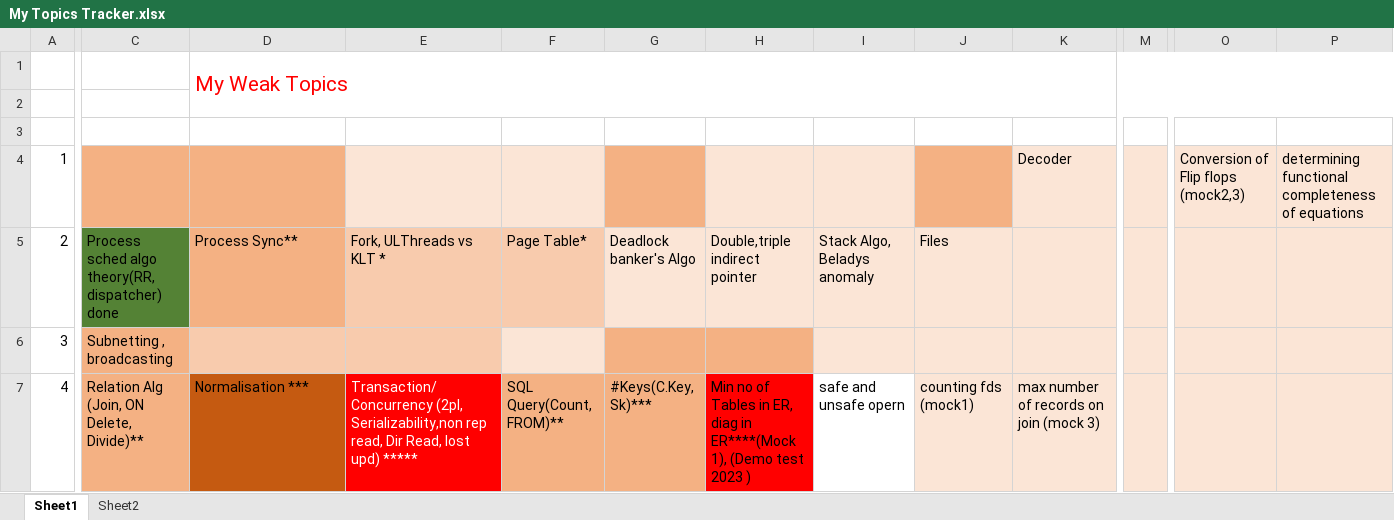
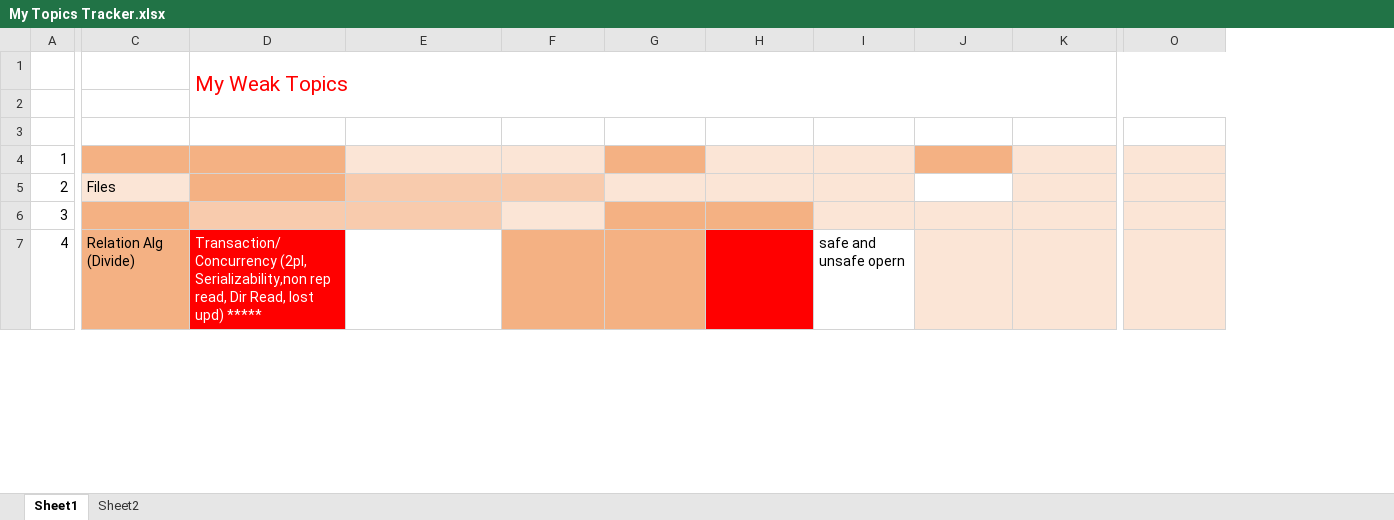
Before and after one commit to Abhrajyoti00/Abhrajyoti00-GATE_2022_2023, an Excel workbook: My Topics Tracker.xlsx, sheet Sheet1, drawn as a sheet; only a part is shown, gaps mark what is left out; values as stored, in another font and other column widths than the file's, no borders; removed rows and columns are numbered as before the commit, all else as after; the diff covers the shown part only; the diff names each change by its address in the sheet, - before the commit and + after, or states it on an @@ line.

Commit message:
Updated sheet

```diff
--- a/My Topics Tracker.xlsx (sheet Sheet1)
+++ b/My Topics Tracker.xlsx (sheet Sheet1)
-column M, empty
-column P, row 4: determining functional completeness of equations
-K4: Decoder
+K4: (empty)
-O4: Conversion of Flip flops (mock2,3)
+O4: (empty)
-C5: Process sched algo theory(RR, dispatcher) done
+C5: Files
-C5 fill: #548235
+C5 fill: #FBE5D6
-D5: Process Sync**
+D5: (empty)
-E5: Fork, ULThreads vs KLT *
+E5: (empty)
-F5: Page Table*
+F5: (empty)
-G5: Deadlock banker's Algo
+G5: (empty)
-H5: Double,triple indirect pointer
+H5: (empty)
-I5: Stack Algo, Beladys anomaly
+I5: (empty)
-J5: Files
+J5: (empty)
-J5 fill: #FBE5D6
+J5 fill: none
-C6: Subnetting , broadcasting
+C6: (empty)
-C7: Relation Alg (Join, ON Delete, Divide)**
+C7: Relation Alg (Divide)
-D7: Normalisation ***
+D7: Transaction/Concurrency (2pl, Serializability,non rep read, Dir Read, lost upd) *****
@@ D7 fill: #C55A11 → #FF0000, text colour: black → #FFFFFF @@
-E7: Transaction/Concurrency (2pl, Serializability,non rep read, Dir Read, lost upd) *****
+E7: (empty)
-E7 fill: #FF0000
+E7 fill: none
-F7: SQL Query(Count, FROM)**
+F7: (empty)
-G7: #Keys(C.Key, Sk)***
+G7: (empty)
-H7: Min no of Tables in ER, diag in ER****(Mock 1), (Demo test 2023 )
+H7: (empty)
-J7: counting fds (mock1)
+J7: (empty)
-K7: max number of records on join (mock 3)
+K7: (empty)
```
Also changed, not shown: 1 added column and 14 edited cells elsewhere in this sheet, My Entire Preparation Routine.xlsx, My Marks Tracker.xlsx, 2 other files.
